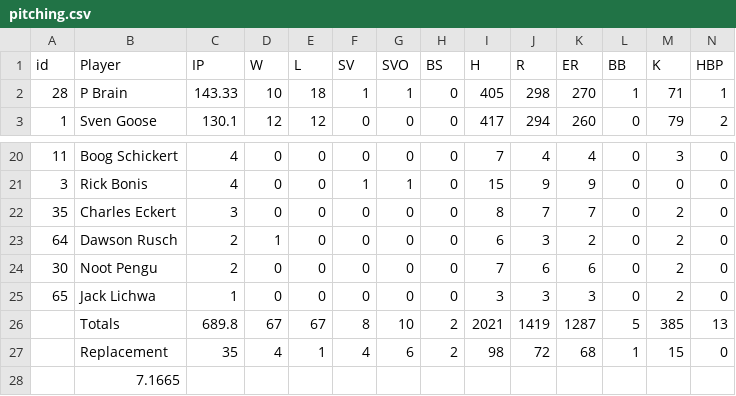
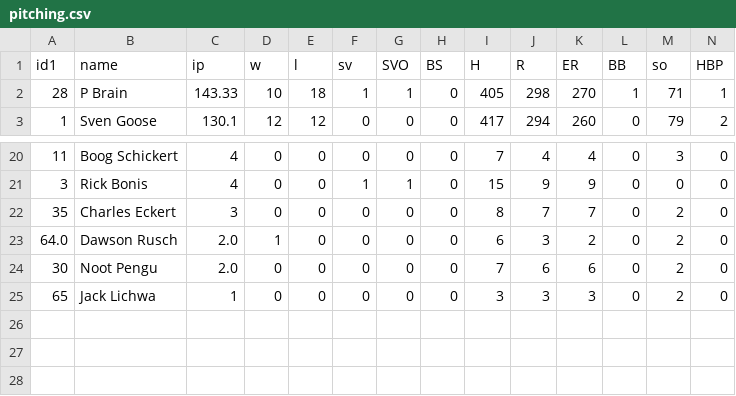
Before and after one commit to stevenpfaff/Dew-Cup-FrontEnd, a CSV file: public/Minibats/pitching.csv, drawn as a sheet; only a part is shown, gaps mark what is left out; removed rows and columns are numbered as before the commit, all else as after; rows hold the shown columns only; the diff names each change by its address in the sheet, - before the commit and + after, or states it on an @@ line.

Commit message:
stat updates

```diff
--- a/public/Minibats/pitching.csv
+++ b/public/Minibats/pitching.csv
-row 1: id | Player | IP | W | L | SV | SVO | BS | H | R | ER | BB | K | HBP
+row 1: id1 | name | ip | w | l | sv | SVO | BS | H | R | ER | BB | so | HBP
-A23: 64
+A23: 64.0
-C23:C24: 2
+C23:C24: 2.0
-row 26:  | Totals | 689.8 | 67 | 67 | 8 | 10 | 2 | 2021 | 1419 | 1287 | 5 | 385 | 13
-row 27:  | Replacement | 35 | 4 | 1 | 4 | 6 | 2 | 98 | 72 | 68 | 1 | 15 | 0
-row 28:  | 7.1665
```
